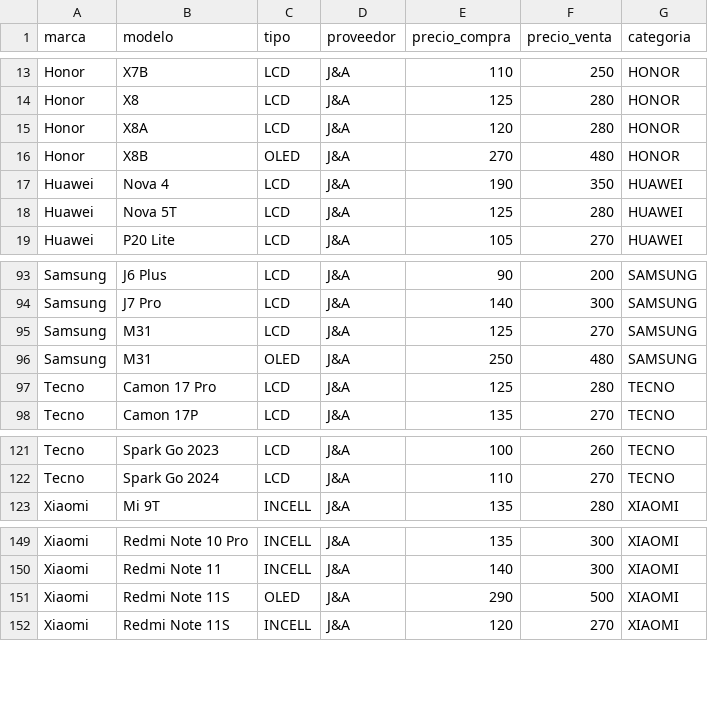
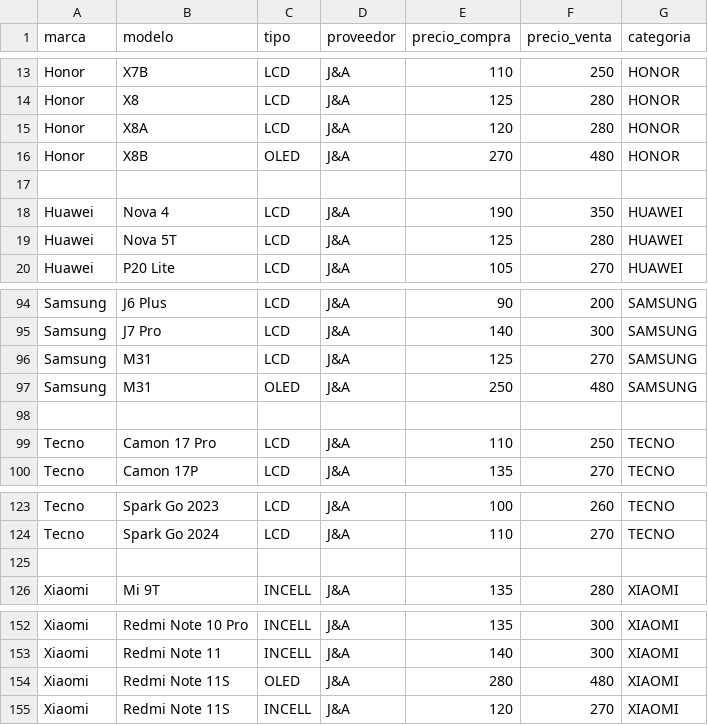
Before and after one commit to SCZ-BO/DrXiaomi, a CSV file: precio/data/ja2.csv, drawn as a sheet; only a part is shown, gaps mark what is left out.

Commit message:
Update ja2.csv

```diff
--- a/precio/data/ja2.csv
+++ b/precio/data/ja2.csv
@@ -16,2 +16,3 @@ Honor,X8A,LCD,J&A,120,280,HONOR
 Honor,X8B,OLED,J&A,270,480,HONOR
+
 Huawei,Nova 4,LCD,J&A,190,350,HUAWEI
@@ -96,3 +97,4 @@ Samsung,M31,LCD,J&A,125,270,SAMSUNG
 Samsung,M31,OLED,J&A,250,480,SAMSUNG
-Tecno,Camon 17 Pro,LCD,J&A,125,280,TECNO
+
+Tecno,Camon 17 Pro,LCD,J&A,110,250,TECNO
 Tecno,Camon 17P,LCD,J&A,135,270,TECNO
@@ -122,2 +124,3 @@ Tecno,Spark Go 2023,LCD,J&A,100,260,TECNO
 Tecno,Spark Go 2024,LCD,J&A,110,270,TECNO
+
 Xiaomi,Mi 9T,INCELL,J&A,135,280,XIAOMI
@@ -150,3 +153,3 @@ Xiaomi,Redmi Note 10 Pro,INCELL,J&A,135,300,XIAOMI
 Xiaomi,Redmi Note 11,INCELL,J&A,140,300,XIAOMI
-Xiaomi,Redmi Note 11S,OLED,J&A,290,500,XIAOMI
+Xiaomi,Redmi Note 11S,OLED,J&A,280,480,XIAOMI
 Xiaomi,Redmi Note 11S,INCELL,J&A,120,270,XIAOMI
```
